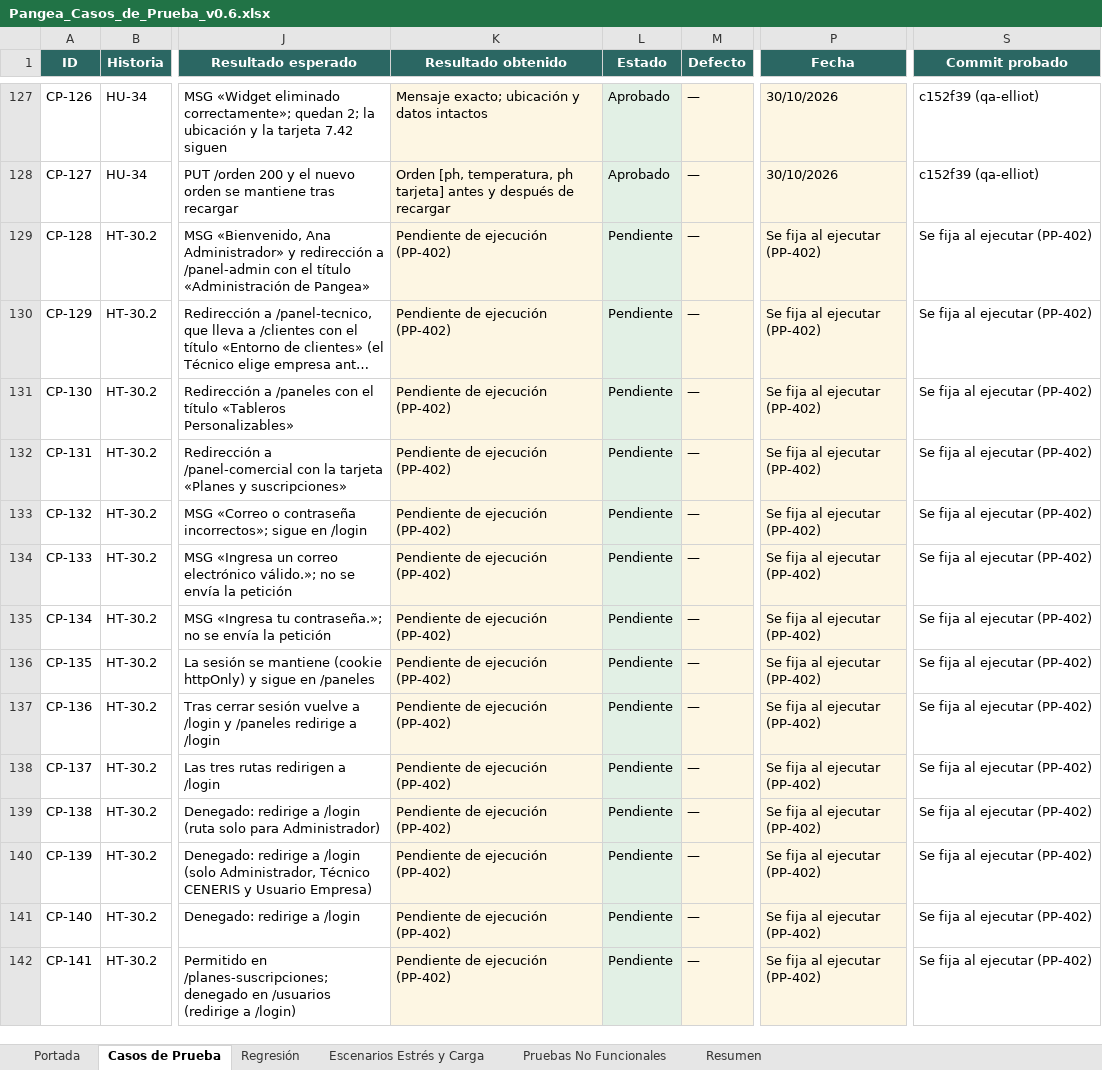
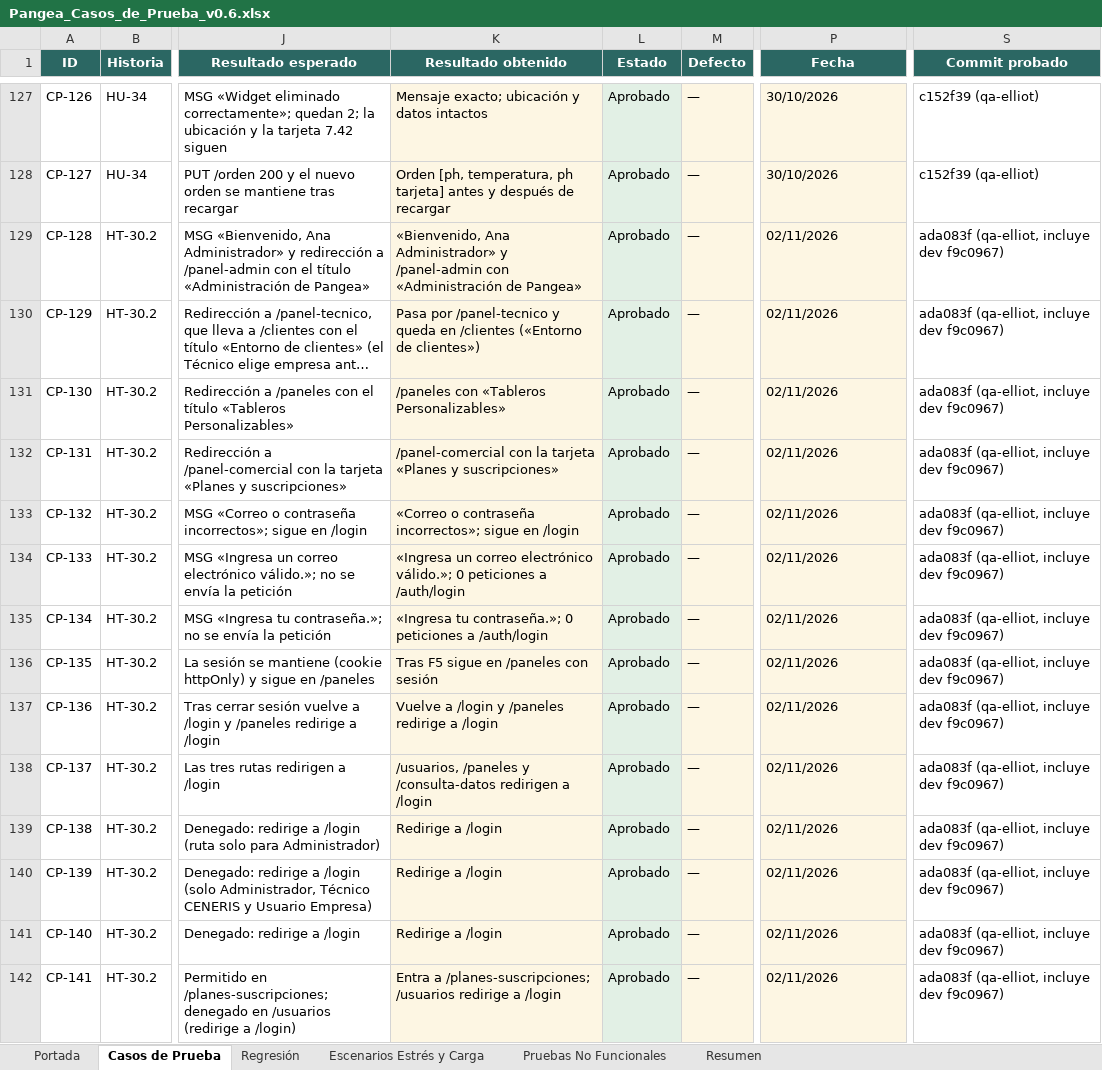
Before and after one commit to Ceneris-team/Pangea, an Excel workbook: backend/qa/02_Casos_de_Prueba/Pangea_Casos_de_Prueba_v0.6.xlsx, sheet Casos de Prueba, drawn as a sheet; only a part is shown, gaps mark what is left out; long unchanged cells end in …; values as stored, in another font and other column widths than the file's, no borders; conditional formats not drawn; the diff covers the shown part only; the diff names each change by its address in the sheet, - before the commit and + after, or states it on an @@ line.

```diff
--- a/backend/qa/02_Casos_de_Prueba/Pangea_Casos_de_Prueba_v0.6.xlsx (sheet Casos de Prueba)
+++ b/backend/qa/02_Casos_de_Prueba/Pangea_Casos_de_Prueba_v0.6.xlsx (sheet Casos de Prueba)
-K129 (Resultado obtenido): Pendiente de ejecución (PP-402)
+K129 (Resultado obtenido): «Bienvenido, Ana Administrador» y /panel-admin con «Administración de Pangea»
-L129:L142 (Estado): Pendiente
+L129:L142 (Estado): Aprobado
-P129:P142 (Fecha): Se fija al ejecutar (PP-402)
+P129:P142 (Fecha): 02/11/2026
-S129:S142 (Commit probado): Se fija al ejecutar (PP-402)
+S129:S142 (Commit probado): ada083f (qa-elliot, incluye dev f9c0967)
-K130 (Resultado obtenido): Pendiente de ejecución (PP-402)
+K130 (Resultado obtenido): Pasa por /panel-tecnico y queda en /clientes («Entorno de clientes»)
-K131 (Resultado obtenido): Pendiente de ejecución (PP-402)
+K131 (Resultado obtenido): /paneles con «Tableros Personalizables»
-K132 (Resultado obtenido): Pendiente de ejecución (PP-402)
+K132 (Resultado obtenido): /panel-comercial con la tarjeta «Planes y suscripciones»
-K133 (Resultado obtenido): Pendiente de ejecución (PP-402)
+K133 (Resultado obtenido): «Correo o contraseña incorrectos»; sigue en /login
-K134 (Resultado obtenido): Pendiente de ejecución (PP-402)
+K134 (Resultado obtenido): «Ingresa un correo electrónico válido.»; 0 peticiones a /auth/login
-K135 (Resultado obtenido): Pendiente de ejecución (PP-402)
+K135 (Resultado obtenido): «Ingresa tu contraseña.»; 0 peticiones a /auth/login
-K136 (Resultado obtenido): Pendiente de ejecución (PP-402)
+K136 (Resultado obtenido): Tras F5 sigue en /paneles con sesión
-K137 (Resultado obtenido): Pendiente de ejecución (PP-402)
+K137 (Resultado obtenido): Vuelve a /login y /paneles redirige a /login
-K138 (Resultado obtenido): Pendiente de ejecución (PP-402)
+K138 (Resultado obtenido): /usuarios, /paneles y /consulta-datos redirigen a /login
-K139:K141 (Resultado obtenido): Pendiente de ejecución (PP-402)
+K139:K141 (Resultado obtenido): Redirige a /login
-K142 (Resultado obtenido): Pendiente de ejecución (PP-402)
+K142 (Resultado obtenido): Entra a /planes-suscripciones; /usuarios redirige a /login
```
Also changed, not shown: 117 edited cells elsewhere in this sheet, sheet Regresión, sheet Portada, backend/qa/04_Defectos/Pangea_Registro_de_Defectos_v0.6.xlsx, backend/qa/05_Matriz_Trazabilidad_RTM/Pangea_Matriz_Trazabilidad_RTM_v0.6.xlsx, 17 other files.
